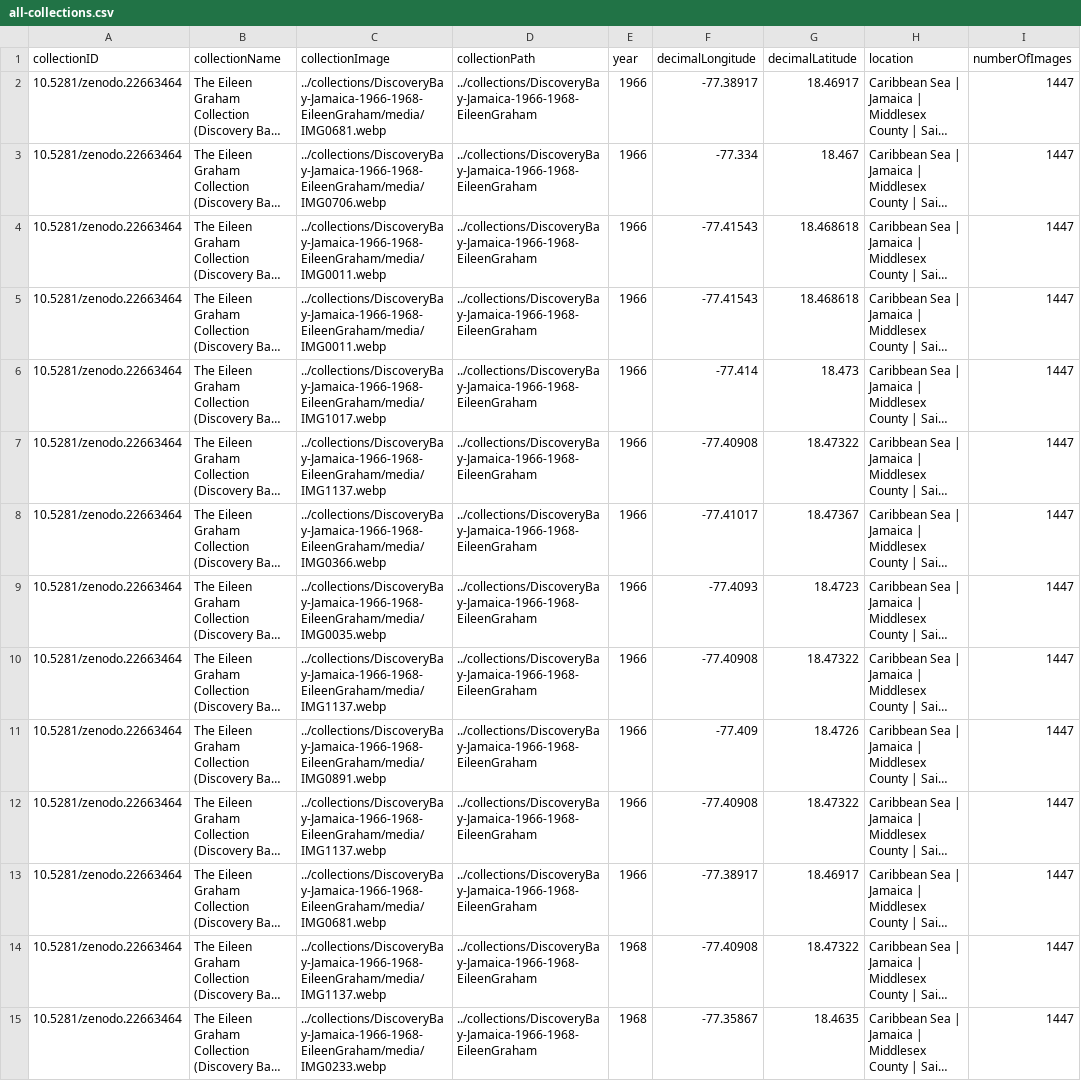
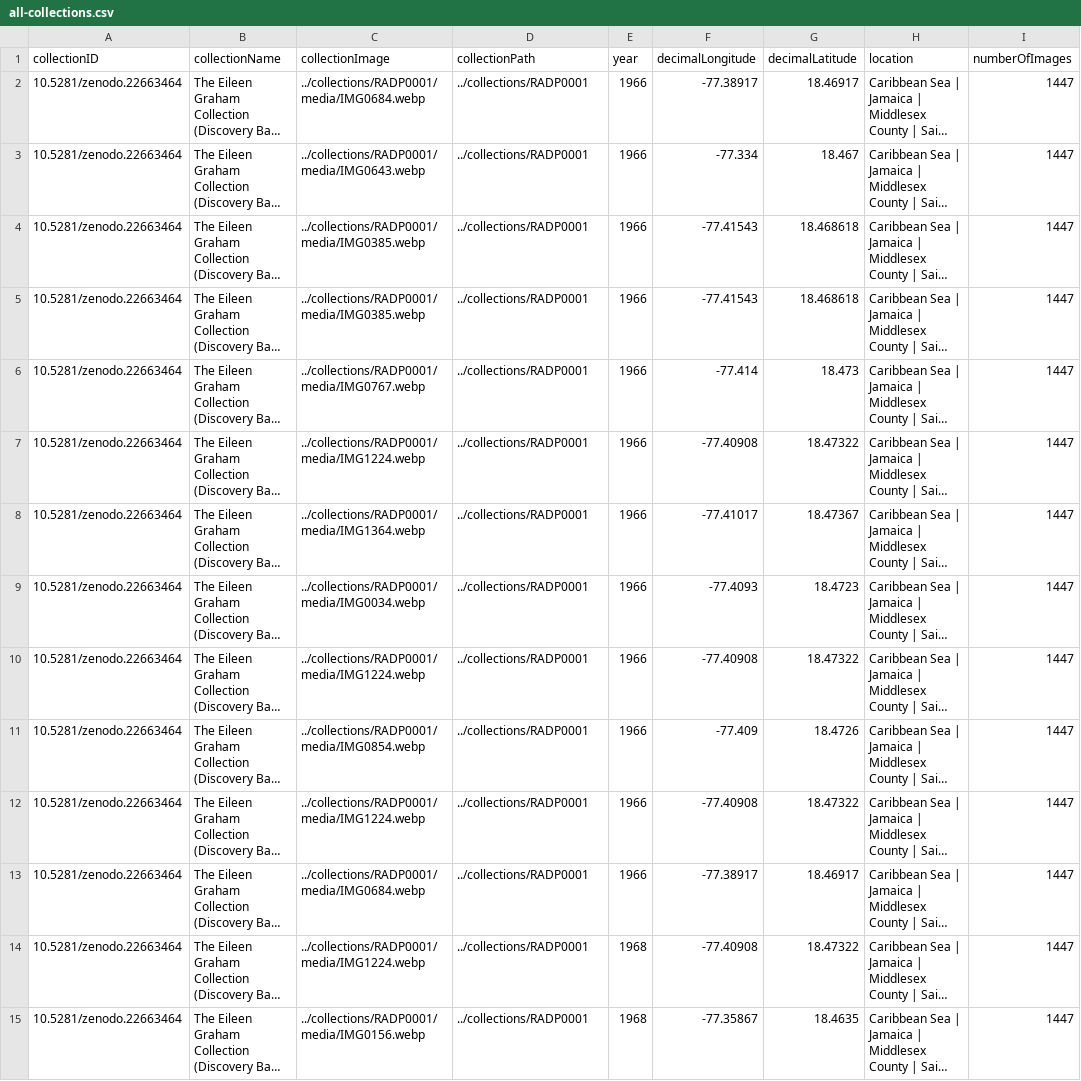
Before and after one commit to reefarchive/reefarchive.github.io, a CSV file: data/all-collections.csv, drawn as a sheet; only a part is shown; long unchanged cells end in …; the diff covers the shown part only; the diff names each change by its address in the sheet, - before the commit and + after, or states it on an @@ line.

Commit message:
Fix data compile

```diff
--- a/data/all-collections.csv
+++ b/data/all-collections.csv
-C2 (collectionImage): ../collections/DiscoveryBay-Jamaica-1966-1968-EileenGraham/media/IMG0681.webp
+C2 (collectionImage): ../collections/RADP0001/media/IMG0684.webp
-D2:D15 (collectionPath): ../collections/DiscoveryBay-Jamaica-1966-1968-EileenGraham
+D2:D15 (collectionPath): ../collections/RADP0001
-C3 (collectionImage): ../collections/DiscoveryBay-Jamaica-1966-1968-EileenGraham/media/IMG0706.webp
+C3 (collectionImage): ../collections/RADP0001/media/IMG0643.webp
-C4:C5 (collectionImage): ../collections/DiscoveryBay-Jamaica-1966-1968-EileenGraham/media/IMG0011.webp
+C4:C5 (collectionImage): ../collections/RADP0001/media/IMG0385.webp
-C6 (collectionImage): ../collections/DiscoveryBay-Jamaica-1966-1968-EileenGraham/media/IMG1017.webp
+C6 (collectionImage): ../collections/RADP0001/media/IMG0767.webp
-C7 (collectionImage): ../collections/DiscoveryBay-Jamaica-1966-1968-EileenGraham/media/IMG1137.webp
+C7 (collectionImage): ../collections/RADP0001/media/IMG1224.webp
-C8 (collectionImage): ../collections/DiscoveryBay-Jamaica-1966-1968-EileenGraham/media/IMG0366.webp
+C8 (collectionImage): ../collections/RADP0001/media/IMG1364.webp
-C9 (collectionImage): ../collections/DiscoveryBay-Jamaica-1966-1968-EileenGraham/media/IMG0035.webp
+C9 (collectionImage): ../collections/RADP0001/media/IMG0034.webp
-C10 (collectionImage): ../collections/DiscoveryBay-Jamaica-1966-1968-EileenGraham/media/IMG1137.webp
+C10 (collectionImage): ../collections/RADP0001/media/IMG1224.webp
-C11 (collectionImage): ../collections/DiscoveryBay-Jamaica-1966-1968-EileenGraham/media/IMG0891.webp
+C11 (collectionImage): ../collections/RADP0001/media/IMG0854.webp
-C12 (collectionImage): ../collections/DiscoveryBay-Jamaica-1966-1968-EileenGraham/media/IMG1137.webp
+C12 (collectionImage): ../collections/RADP0001/media/IMG1224.webp
-C13 (collectionImage): ../collections/DiscoveryBay-Jamaica-1966-1968-EileenGraham/media/IMG0681.webp
+C13 (collectionImage): ../collections/RADP0001/media/IMG0684.webp
-C14 (collectionImage): ../collections/DiscoveryBay-Jamaica-1966-1968-EileenGraham/media/IMG1137.webp
+C14 (collectionImage): ../collections/RADP0001/media/IMG1224.webp
-C15 (collectionImage): ../collections/DiscoveryBay-Jamaica-1966-1968-EileenGraham/media/IMG0233.webp
+C15 (collectionImage): ../collections/RADP0001/media/IMG0156.webp
```
Also changed, not shown: 68 edited cells elsewhere in this file, 5 other files.
